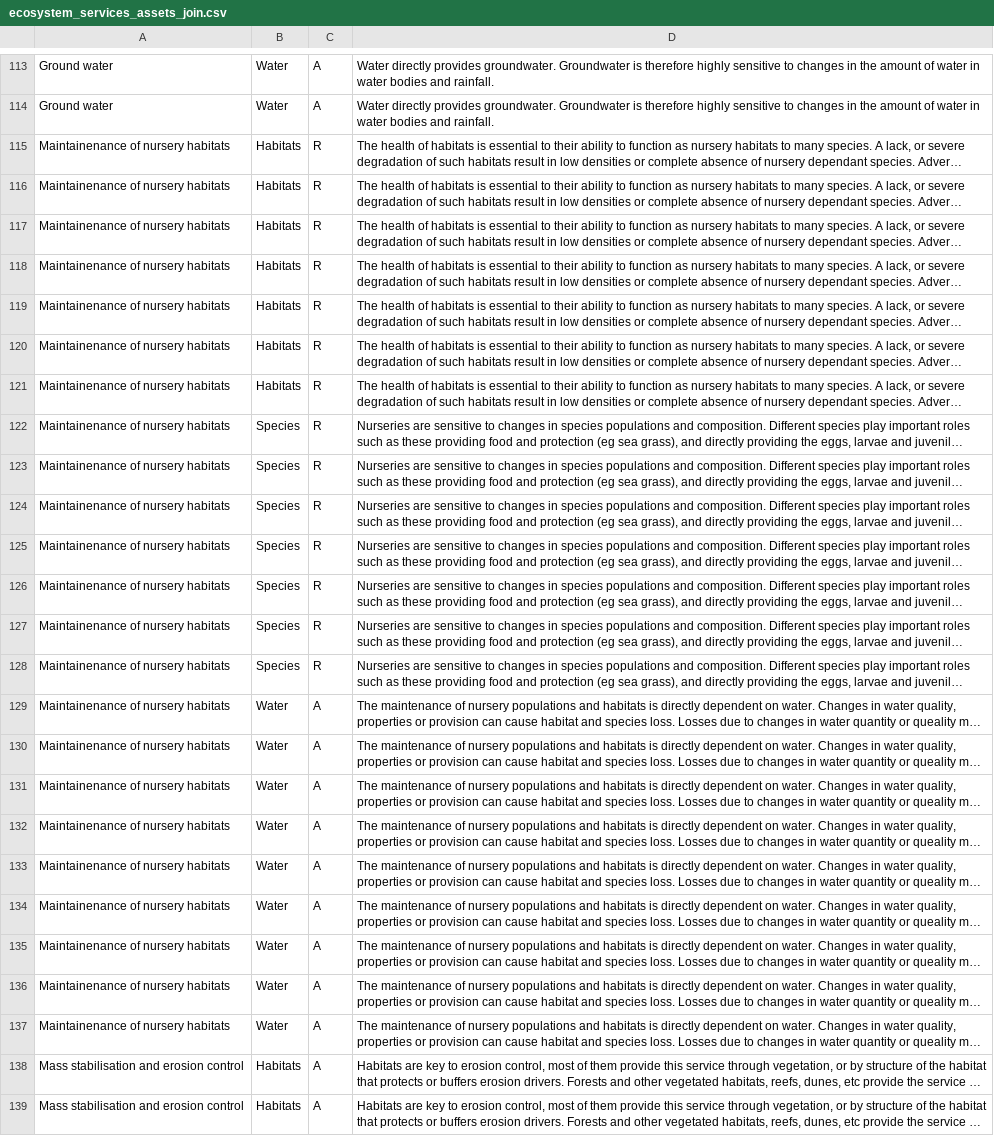
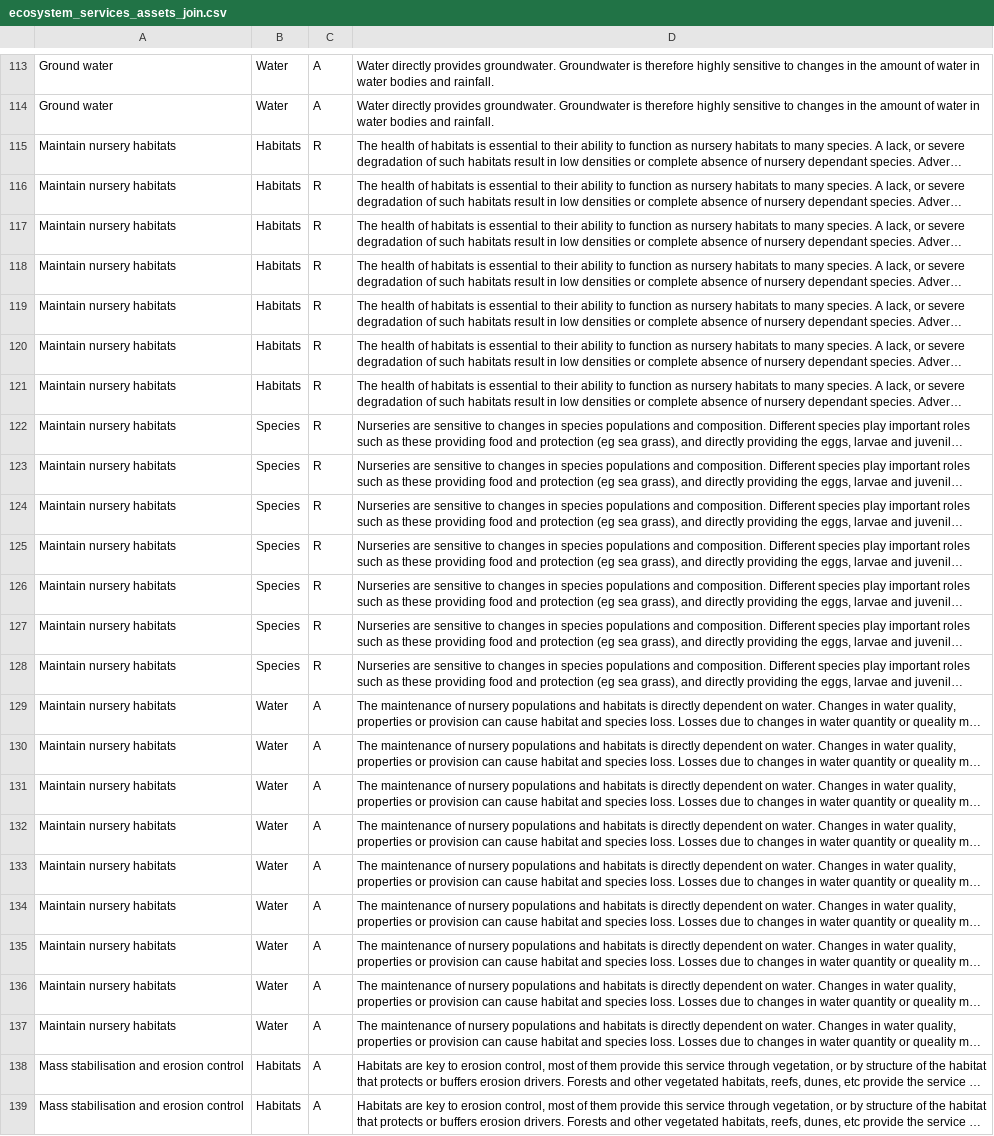
Before and after one commit to katieleach/ncfa, a CSV file: lib/data/proposed_seeds/ecosystem_services_assets_join.csv, drawn as a sheet; only a part is shown, gaps mark what is left out; long unchanged cells end in …; the diff names each change by its address in the sheet, - before the commit and + after, or states it on an @@ line.

Commit message:
Revised maintain nursery habitats

```diff
--- a/lib/data/proposed_seeds/ecosystem_services_assets_join.csv
+++ b/lib/data/proposed_seeds/ecosystem_services_assets_join.csv
-A115:A137: Maintainenance of nursery habitats
+A115:A137: Maintain nursery habitats
```
Also changed, not shown: lib/data/proposed_seeds/benefits.csv.
